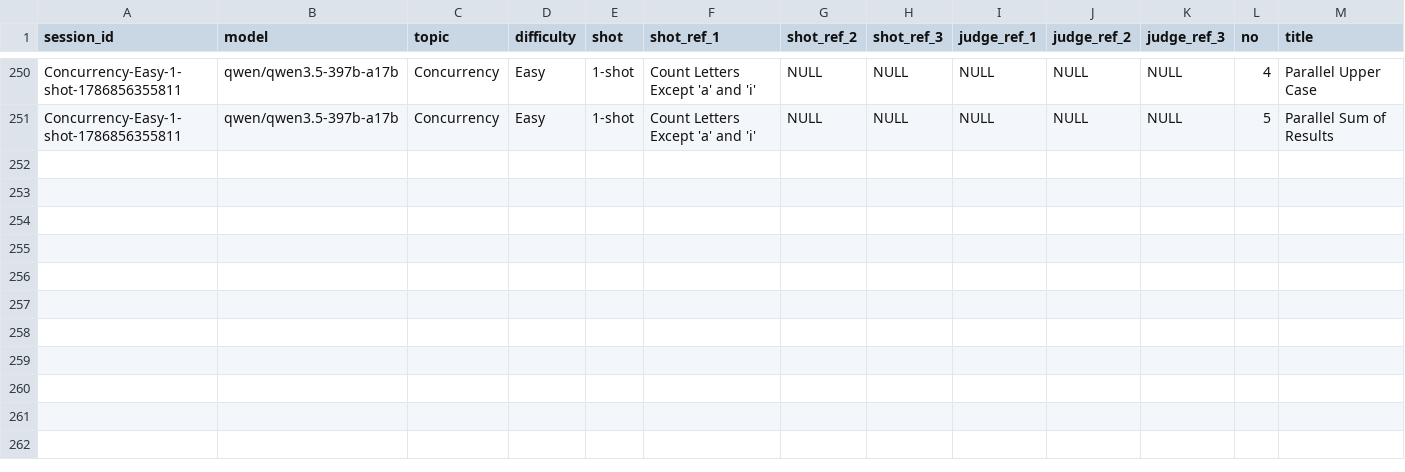
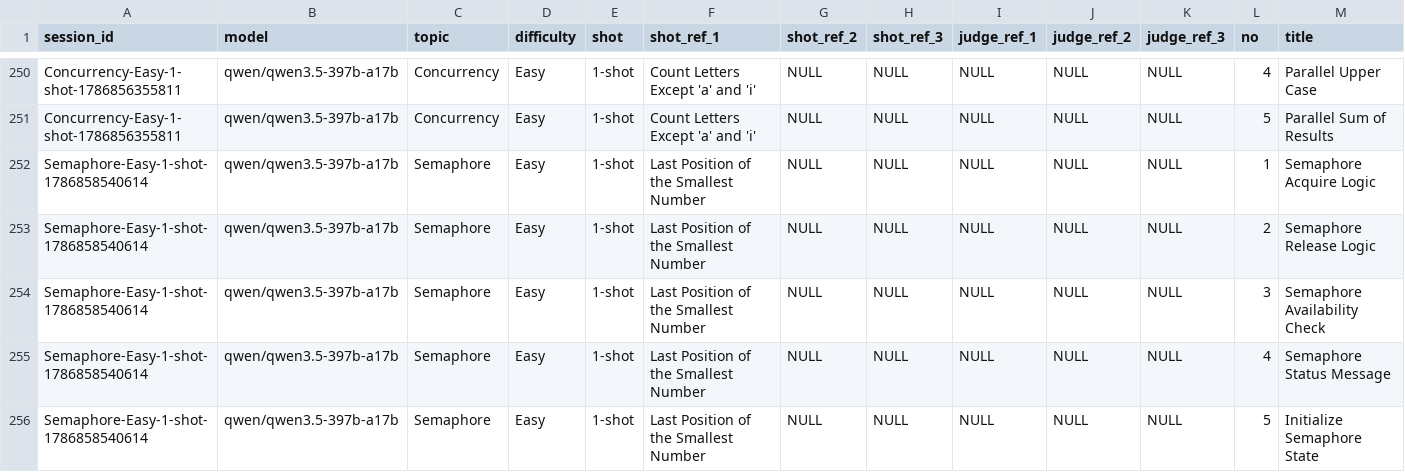
Before and after one commit to RidwanRamdhani/exercise-generator, a CSV file: exercise-generator/exgen_results.csv, drawn as a sheet; only a part is shown, gaps mark what is left out; rows hold the shown columns only; the diff names each change by its address in the sheet, - before the commit and + after, or states it on an @@ line.

```diff
--- a/exercise-generator/exgen_results.csv
+++ b/exercise-generator/exgen_results.csv
+row 252: Semaphore-Easy-1-shot-1786858540614 | qwen/qwen3.5-397b-a17b | Semaphore | Easy | 1-shot | Last Position of the Smallest Number | NULL | NULL | NULL | NULL | NULL | 1 | Semaphore Acquire Logic
+row 253: Semaphore-Easy-1-shot-1786858540614 | qwen/qwen3.5-397b-a17b | Semaphore | Easy | 1-shot | Last Position of the Smallest Number | NULL | NULL | NULL | NULL | NULL | 2 | Semaphore Release Logic
+row 254: Semaphore-Easy-1-shot-1786858540614 | qwen/qwen3.5-397b-a17b | Semaphore | Easy | 1-shot | Last Position of the Smallest Number | NULL | NULL | NULL | NULL | NULL | 3 | Semaphore Availability Check
+row 255: Semaphore-Easy-1-shot-1786858540614 | qwen/qwen3.5-397b-a17b | Semaphore | Easy | 1-shot | Last Position of the Smallest Number | NULL | NULL | NULL | NULL | NULL | 4 | Semaphore Status Message
+row 256: Semaphore-Easy-1-shot-1786858540614 | qwen/qwen3.5-397b-a17b | Semaphore | Easy | 1-shot | Last Position of the Smallest Number | NULL | NULL | NULL | NULL | NULL | 5 | Initialize Semaphore State
```
Also changed, not shown: 4 other files.
